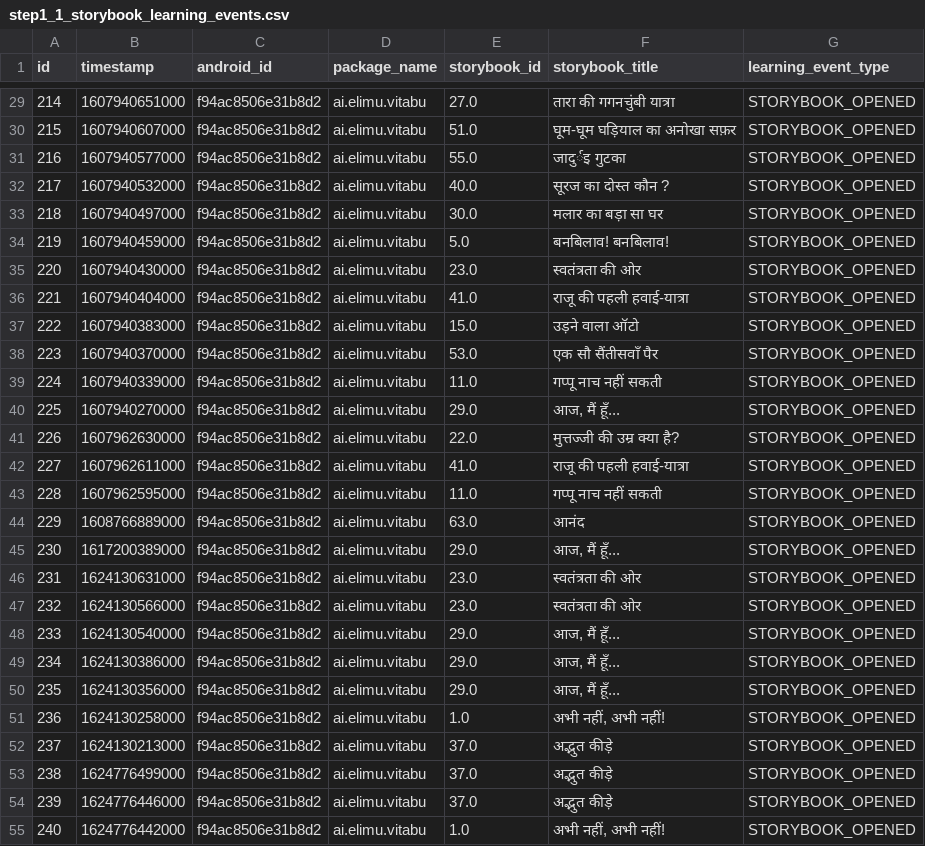
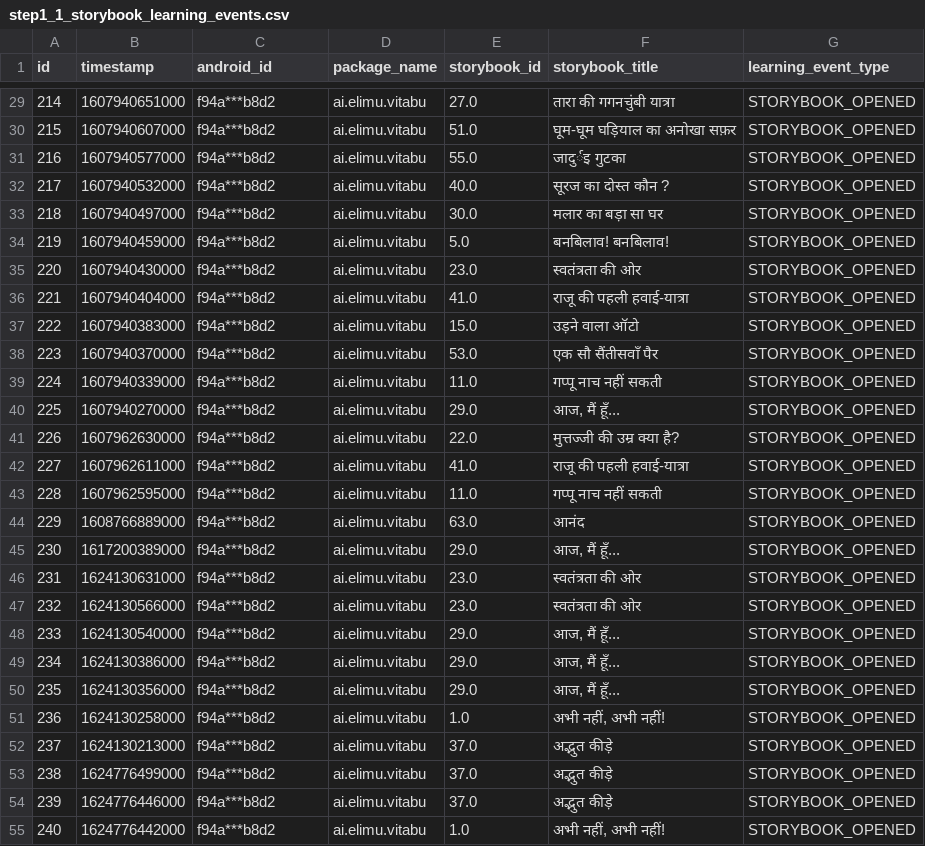
Before and after one commit to elimu-ai/ml-storybook-recommender, a CSV file: step1_prepare/step1_1_storybook_learning_events.csv, drawn as a sheet; only a part is shown, gaps mark what is left out; the diff covers the shown part only.

```diff
--- a/step1_prepare/step1_1_storybook_learning_events.csv
+++ b/step1_prepare/step1_1_storybook_learning_events.csv
@@ -29,27 +29,27 @@ id,timestamp,android_id,package_name,storybook_id,storybook_title,learning_event
-214,1607940651000,f94ac8506e31b8d2,ai.elimu.vitabu,27.0,तारा की गगनचुंबी यात्रा,STORYBOOK_OPENED
-215,1607940607000,f94ac8506e31b8d2,ai.elimu.vitabu,51.0,घूम-घूम घड़ियाल का अनोखा सफ़र,STORYBOOK_OPENED
-216,1607940577000,f94ac8506e31b8d2,ai.elimu.vitabu,55.0,जादुर्इ गुटका,STORYBOOK_OPENED
-217,1607940532000,f94ac8506e31b8d2,ai.elimu.vitabu,40.0,सूरज का दोस्त कौन ?,STORYBOOK_OPENED
-218,1607940497000,f94ac8506e31b8d2,ai.elimu.vitabu,30.0,मलार का बड़ा सा घर,STORYBOOK_OPENED
-219,1607940459000,f94ac8506e31b8d2,ai.elimu.vitabu,5.0,बनबिलाव! बनबिलाव!,STORYBOOK_OPENED
-220,1607940430000,f94ac8506e31b8d2,ai.elimu.vitabu,23.0,स्वतंत्रता की ओर,STORYBOOK_OPENED
-221,1607940404000,f94ac8506e31b8d2,ai.elimu.vitabu,41.0,राजू की पहली हवाई-यात्रा,STORYBOOK_OPENED
-222,1607940383000,f94ac8506e31b8d2,ai.elimu.vitabu,15.0,उड़ने वाला ऑटो,STORYBOOK_OPENED
-223,1607940370000,f94ac8506e31b8d2,ai.elimu.vitabu,53.0,एक सौ सैंतीसवाँ पैर,STORYBOOK_OPENED
-224,1607940339000,f94ac8506e31b8d2,ai.elimu.vitabu,11.0,गप्पू नाच नहीं सकती,STORYBOOK_OPENED
-225,1607940270000,f94ac8506e31b8d2,ai.elimu.vitabu,29.0,"आज, मैं हूँ...",STORYBOOK_OPENED
-226,1607962630000,f94ac8506e31b8d2,ai.elimu.vitabu,22.0,मुत्तज्जी की उम्र क्या है?,STORYBOOK_OPENED
-227,1607962611000,f94ac8506e31b8d2,ai.elimu.vitabu,41.0,राजू की पहली हवाई-यात्रा,STORYBOOK_OPENED
-228,1607962595000,f94ac8506e31b8d2,ai.elimu.vitabu,11.0,गप्पू नाच नहीं सकती,STORYBOOK_OPENED
-229,1608766889000,f94ac8506e31b8d2,ai.elimu.vitabu,63.0,आनंद,STORYBOOK_OPENED
-230,1617200389000,f94ac8506e31b8d2,ai.elimu.vitabu,29.0,"आज, मैं हूँ...",STORYBOOK_OPENED
-231,1624130631000,f94ac8506e31b8d2,ai.elimu.vitabu,23.0,स्वतंत्रता की ओर,STORYBOOK_OPENED
-232,1624130566000,f94ac8506e31b8d2,ai.elimu.vitabu,23.0,स्वतंत्रता की ओर,STORYBOOK_OPENED
-233,1624130540000,f94ac8506e31b8d2,ai.elimu.vitabu,29.0,"आज, मैं हूँ...",STORYBOOK_OPENED
-234,1624130386000,f94ac8506e31b8d2,ai.elimu.vitabu,29.0,"आज, मैं हूँ...",STORYBOOK_OPENED
-235,1624130356000,f94ac8506e31b8d2,ai.elimu.vitabu,29.0,"आज, मैं हूँ...",STORYBOOK_OPENED
-236,1624130258000,f94ac8506e31b8d2,ai.elimu.vitabu,1.0,"अभी नहीं, अभी नहीं!",STORYBOOK_OPENED
-237,1624130213000,f94ac8506e31b8d2,ai.elimu.vitabu,37.0,अद्भुत कीड़े,STORYBOOK_OPENED
-238,1624776499000,f94ac8506e31b8d2,ai.elimu.vitabu,37.0,अद्भुत कीड़े,STORYBOOK_OPENED
-239,1624776446000,f94ac8506e31b8d2,ai.elimu.vitabu,37.0,अद्भुत कीड़े,STORYBOOK_OPENED
-240,1624776442000,f94ac8506e31b8d2,ai.elimu.vitabu,1.0,"अभी नहीं, अभी नहीं!",STORYBOOK_OPENED
+214,1607940651000,f94a***b8d2,ai.elimu.vitabu,27.0,तारा की गगनचुंबी यात्रा,STORYBOOK_OPENED
+215,1607940607000,f94a***b8d2,ai.elimu.vitabu,51.0,घूम-घूम घड़ियाल का अनोखा सफ़र,STORYBOOK_OPENED
+216,1607940577000,f94a***b8d2,ai.elimu.vitabu,55.0,जादुर्इ गुटका,STORYBOOK_OPENED
+217,1607940532000,f94a***b8d2,ai.elimu.vitabu,40.0,सूरज का दोस्त कौन ?,STORYBOOK_OPENED
+218,1607940497000,f94a***b8d2,ai.elimu.vitabu,30.0,मलार का बड़ा सा घर,STORYBOOK_OPENED
+219,1607940459000,f94a***b8d2,ai.elimu.vitabu,5.0,बनबिलाव! बनबिलाव!,STORYBOOK_OPENED
+220,1607940430000,f94a***b8d2,ai.elimu.vitabu,23.0,स्वतंत्रता की ओर,STORYBOOK_OPENED
+221,1607940404000,f94a***b8d2,ai.elimu.vitabu,41.0,राजू की पहली हवाई-यात्रा,STORYBOOK_OPENED
+222,1607940383000,f94a***b8d2,ai.elimu.vitabu,15.0,उड़ने वाला ऑटो,STORYBOOK_OPENED
+223,1607940370000,f94a***b8d2,ai.elimu.vitabu,53.0,एक सौ सैंतीसवाँ पैर,STORYBOOK_OPENED
+224,1607940339000,f94a***b8d2,ai.elimu.vitabu,11.0,गप्पू नाच नहीं सकती,STORYBOOK_OPENED
+225,1607940270000,f94a***b8d2,ai.elimu.vitabu,29.0,"आज, मैं हूँ...",STORYBOOK_OPENED
+226,1607962630000,f94a***b8d2,ai.elimu.vitabu,22.0,मुत्तज्जी की उम्र क्या है?,STORYBOOK_OPENED
+227,1607962611000,f94a***b8d2,ai.elimu.vitabu,41.0,राजू की पहली हवाई-यात्रा,STORYBOOK_OPENED
+228,1607962595000,f94a***b8d2,ai.elimu.vitabu,11.0,गप्पू नाच नहीं सकती,STORYBOOK_OPENED
+229,1608766889000,f94a***b8d2,ai.elimu.vitabu,63.0,आनंद,STORYBOOK_OPENED
+230,1617200389000,f94a***b8d2,ai.elimu.vitabu,29.0,"आज, मैं हूँ...",STORYBOOK_OPENED
+231,1624130631000,f94a***b8d2,ai.elimu.vitabu,23.0,स्वतंत्रता की ओर,STORYBOOK_OPENED
+232,1624130566000,f94a***b8d2,ai.elimu.vitabu,23.0,स्वतंत्रता की ओर,STORYBOOK_OPENED
+233,1624130540000,f94a***b8d2,ai.elimu.vitabu,29.0,"आज, मैं हूँ...",STORYBOOK_OPENED
+234,1624130386000,f94a***b8d2,ai.elimu.vitabu,29.0,"आज, मैं हूँ...",STORYBOOK_OPENED
+235,1624130356000,f94a***b8d2,ai.elimu.vitabu,29.0,"आज, मैं हूँ...",STORYBOOK_OPENED
+236,1624130258000,f94a***b8d2,ai.elimu.vitabu,1.0,"अभी नहीं, अभी नहीं!",STORYBOOK_OPENED
+237,1624130213000,f94a***b8d2,ai.elimu.vitabu,37.0,अद्भुत कीड़े,STORYBOOK_OPENED
+238,1624776499000,f94a***b8d2,ai.elimu.vitabu,37.0,अद्भुत कीड़े,STORYBOOK_OPENED
+239,1624776446000,f94a***b8d2,ai.elimu.vitabu,37.0,अद्भुत कीड़े,STORYBOOK_OPENED
+240,1624776442000,f94a***b8d2,ai.elimu.vitabu,1.0,"अभी नहीं, अभी नहीं!",STORYBOOK_OPENED
```
Also changed, not shown: 41 edited cells elsewhere in this file, 1 other file.
